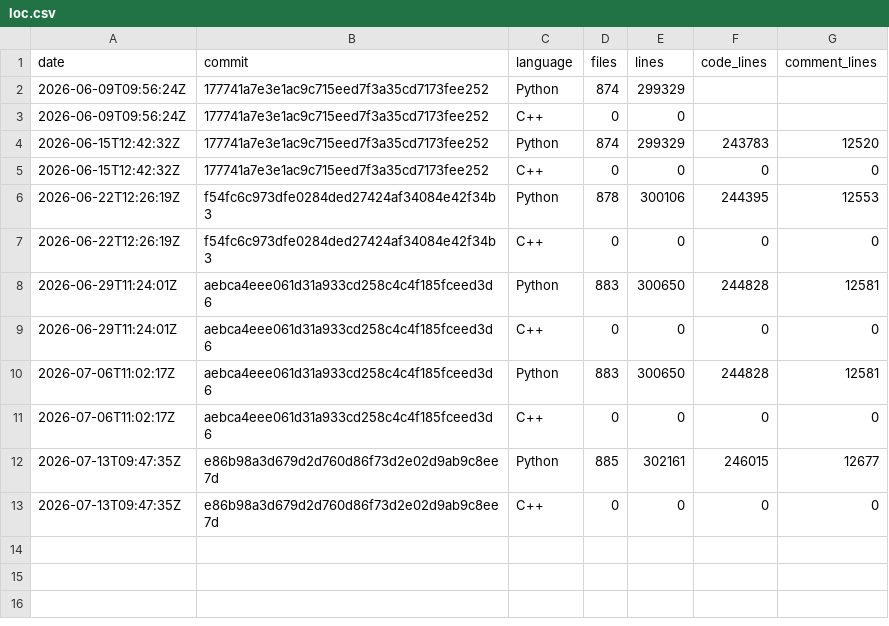
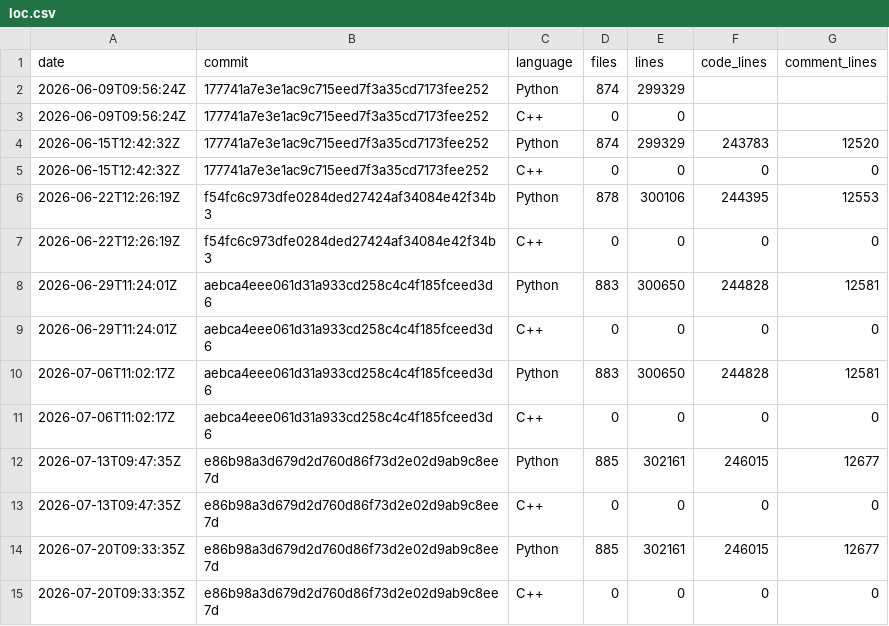
Before and after one commit to xadupre/xadupre.github.io, a CSV file: cache_data/yet-another-onnx-builder/loc.csv, drawn as a sheet.

```diff
--- a/cache_data/yet-another-onnx-builder/loc.csv
+++ b/cache_data/yet-another-onnx-builder/loc.csv
@@ -13 +13,3 @@ date,commit,language,files,lines,code_lines,comment_lines
 2026-07-13T09:47:35Z,e86b98a3d679d2d760d86f73d2e02d9ab9c8ee7d,C++,0,0,0,0
+2026-07-20T09:33:35Z,e86b98a3d679d2d760d86f73d2e02d9ab9c8ee7d,Python,885,302161,246015,12677
+2026-07-20T09:33:35Z,e86b98a3d679d2d760d86f73d2e02d9ab9c8ee7d,C++,0,0,0,0
```
Also changed, not shown: cache_data/yet-another-onnx-builder/wheel_sizes.csv.
